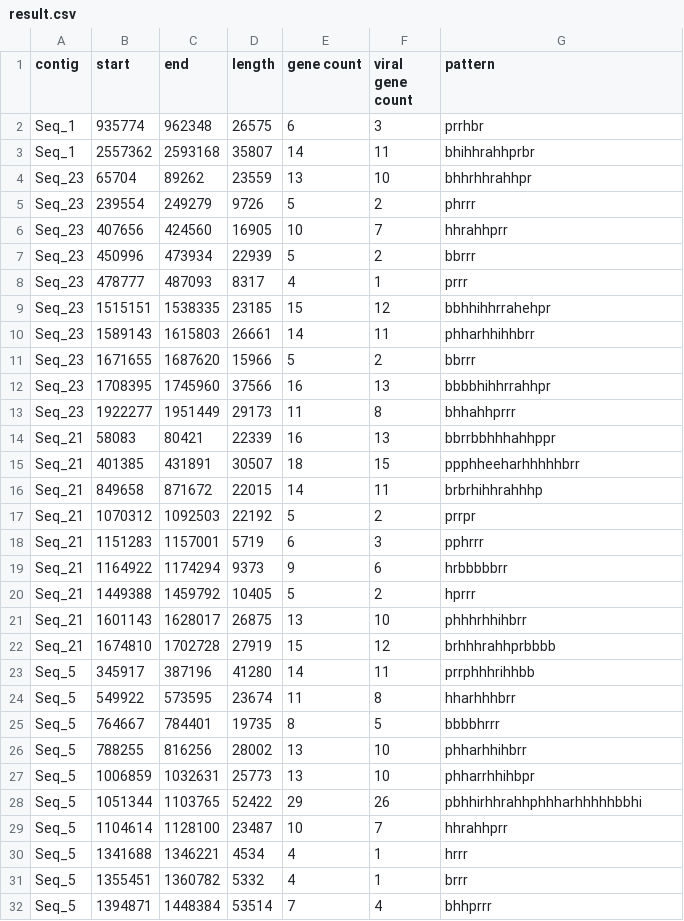
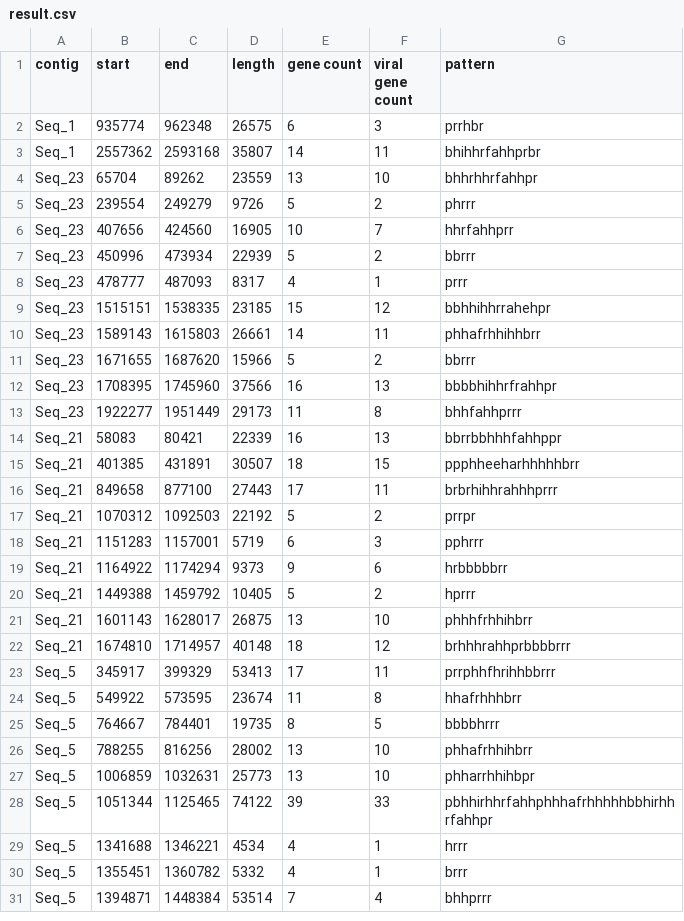
Before and after one commit to Tassadaar/viral_finder, a CSV file: result.csv, drawn as a sheet; only a part is shown; the diff covers the shown part only.

```diff
--- a/result.csv
+++ b/result.csv
@@ -2,6 +2,6 @@ contig,start,end,length,gene count,viral gene count,pattern
 Seq_1,935774,962348,26575,6,3,prrhbr
-Seq_1,2557362,2593168,35807,14,11,bhihhrahhprbr
-Seq_23,65704,89262,23559,13,10,bhhrhhrahhpr
+Seq_1,2557362,2593168,35807,14,11,bhihhrfahhprbr
+Seq_23,65704,89262,23559,13,10,bhhrhhrfahhpr
 Seq_23,239554,249279,9726,5,2,phrrr
-Seq_23,407656,424560,16905,10,7,hhrahhprr
+Seq_23,407656,424560,16905,10,7,hhrfahhprr
 Seq_23,450996,473934,22939,5,2,bbrrr
@@ -9,9 +9,9 @@ Seq_23,478777,487093,8317,4,1,prrr
 Seq_23,1515151,1538335,23185,15,12,bbhhihhrrahehpr
-Seq_23,1589143,1615803,26661,14,11,phharhhihhbrr
+Seq_23,1589143,1615803,26661,14,11,phhafrhhihhbrr
 Seq_23,1671655,1687620,15966,5,2,bbrrr
-Seq_23,1708395,1745960,37566,16,13,bbbbhihhrrahhpr
-Seq_23,1922277,1951449,29173,11,8,bhhahhprrr
-Seq_21,58083,80421,22339,16,13,bbrrbbhhhahhppr
+Seq_23,1708395,1745960,37566,16,13,bbbbhihhrfrahhpr
+Seq_23,1922277,1951449,29173,11,8,bhhfahhprrr
+Seq_21,58083,80421,22339,16,13,bbrrbbhhhfahhppr
 Seq_21,401385,431891,30507,18,15,ppphheeharhhhhhbrr
-Seq_21,849658,871672,22015,14,11,brbrhihhrahhhp
+Seq_21,849658,877100,27443,17,11,brbrhihhrahhhprrr
 Seq_21,1070312,1092503,22192,5,2,prrpr
@@ -20,11 +20,10 @@ Seq_21,1164922,1174294,9373,9,6,hrbbbbbrr
 Seq_21,1449388,1459792,10405,5,2,hprrr
-Seq_21,1601143,1628017,26875,13,10,phhhrhhihbrr
-Seq_21,1674810,1702728,27919,15,12,brhhhrahhprbbbb
-Seq_5,345917,387196,41280,14,11,prrphhhrihhbb
-Seq_5,549922,573595,23674,11,8,hharhhhbrr
+Seq_21,1601143,1628017,26875,13,10,phhhfrhhihbrr
+Seq_21,1674810,1714957,40148,18,12,brhhhrahhprbbbbrrr
+Seq_5,345917,399329,53413,17,11,prrphhfhrihhbbrrr
+Seq_5,549922,573595,23674,11,8,hhafrhhhbrr
 Seq_5,764667,784401,19735,8,5,bbbbhrrr
-Seq_5,788255,816256,28002,13,10,phharhhihbrr
+Seq_5,788255,816256,28002,13,10,phhafrhhihbrr
 Seq_5,1006859,1032631,25773,13,10,phharrhhihbpr
-Seq_5,1051344,1103765,52422,29,26,pbhhirhhrahhphhharhhhhhbbhi
-Seq_5,1104614,1128100,23487,10,7,hhrahhprr
+Seq_5,1051344,1125465,74122,39,33,pbhhirhhrfahhphhhafrhhhhhbbhirhhrfahhpr
 Seq_5,1341688,1346221,4534,4,1,hrrr
```
Also changed, not shown: 4 removed rows and 82 edited cells elsewhere in this file, 1 other file.
